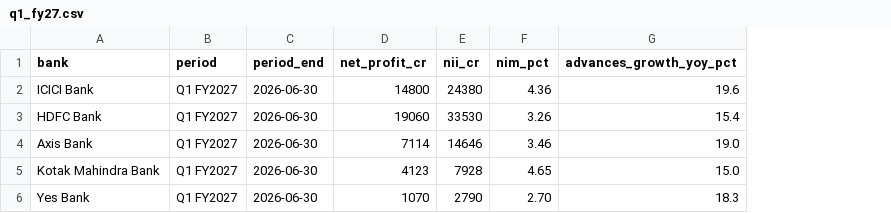
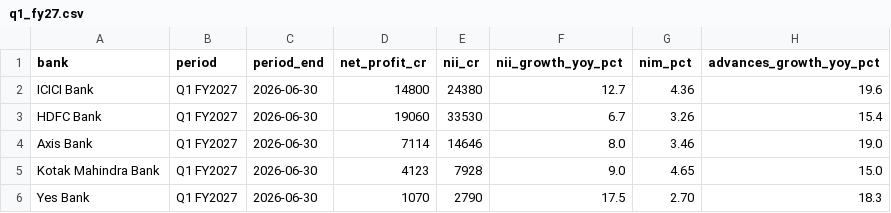
Before and after one commit to trichyravis/Indian-Pvt-Banks-Performance-Dashboard, a CSV file: data/q1_fy27.csv, drawn as a sheet; only a part is shown; the diff names each change by its address in the sheet, - before the commit and + after, or states it on an @@ line.

Commit message:
Add nii_growth_yoy_pct column to Q1 FY2027 data for the new NII-growth view

```diff
--- a/data/q1_fy27.csv
+++ b/data/q1_fy27.csv
+column F (nii_growth_yoy_pct), rows 2-6: 12.7 | 6.7 | 8.0 | 9.0 | 17.5
```
